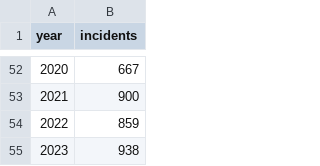
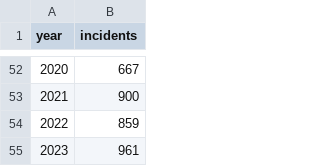
Before and after one commit to striblab/crimedash, a CSV file: store/leoka/mn_leo_assaults.csv, drawn as a sheet; only a part is shown, gaps mark what is left out.

Commit message:
Update mn_leo_assaults.csv

```diff
--- a/store/leoka/mn_leo_assaults.csv
+++ b/store/leoka/mn_leo_assaults.csv
@@ -54,2 +54,2 @@
 2022,859
-2023,938
+2023,961
```
